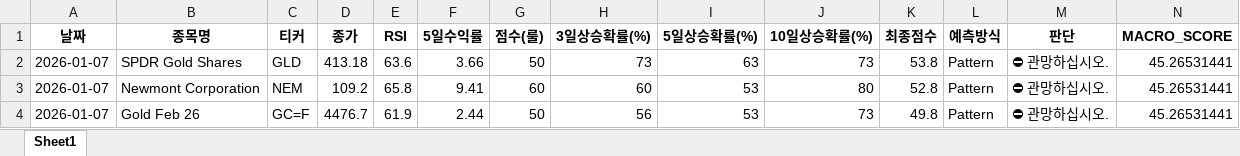
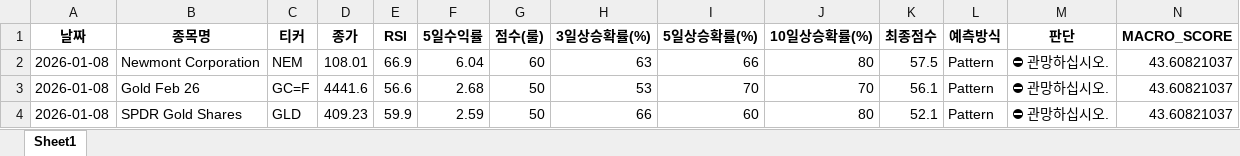
Before and after one commit to tradeprogram/ODIN-SPEAR-STRATEGY, an Excel workbook: DECISION/헷징_금_분석.xlsx, sheet Sheet1, drawn as a sheet; only a part is shown; values as stored, in another font and other column widths than the file's, no borders; removed rows and columns are numbered as before the commit, all else as after; rows hold the shown columns only; the diff names each change by its address in the sheet, - before the commit and + after, or states it on an @@ line.

```diff
--- a/DECISION/헷징_금_분석.xlsx (sheet Sheet1)
+++ b/DECISION/헷징_금_분석.xlsx (sheet Sheet1)
-row 2: 2026-01-07 | SPDR Gold Shares | GLD | 413.18 | 63.6 | 3.66 | 50 | 73 | 63 | 73 | 53.8 | Pattern | ⛔ 관망하십시오. | 45.26531441
-A2:A3 (날짜): 2026-01-07
+A2:A3 (날짜): 2026-01-08
-D2 (종가): 109.2
+D2 (종가): 108.01
-E2 (RSI): 65.8
+E2 (RSI): 66.9
-F2 (5일수익률): 9.41
+F2 (5일수익률): 6.04
-H2 (3일상승확률(%)): 60
+H2 (3일상승확률(%)): 63
-I2 (5일상승확률(%)): 53
+I2 (5일상승확률(%)): 66
-K2 (최종점수): 52.8
+K2 (최종점수): 57.5
-N2:N3 (MACRO_SCORE): 45.26531441
+N2:N3 (MACRO_SCORE): 43.60821037
-D3 (종가): 4476.7
+D3 (종가): 4441.6
-E3 (RSI): 61.9
+E3 (RSI): 56.6
-F3 (5일수익률): 2.44
+F3 (5일수익률): 2.68
-H3 (3일상승확률(%)): 56
+H3 (3일상승확률(%)): 53
-I3 (5일상승확률(%)): 53
+I3 (5일상승확률(%)): 70
-J3 (10일상승확률(%)): 73
+J3 (10일상승확률(%)): 70
-K3 (최종점수): 49.8
+K3 (최종점수): 56.1
+row 4: 2026-01-08 | SPDR Gold Shares | GLD | 409.23 | 59.9 | 2.59 | 50 | 66 | 60 | 80 | 52.1 | Pattern | ⛔ 관망하십시오. | 43.60821037
```
Also changed, not shown: DECISION/국장_반도체_분석.xlsx, DECISION/국장_방산_분석.xlsx, 8 other files.
